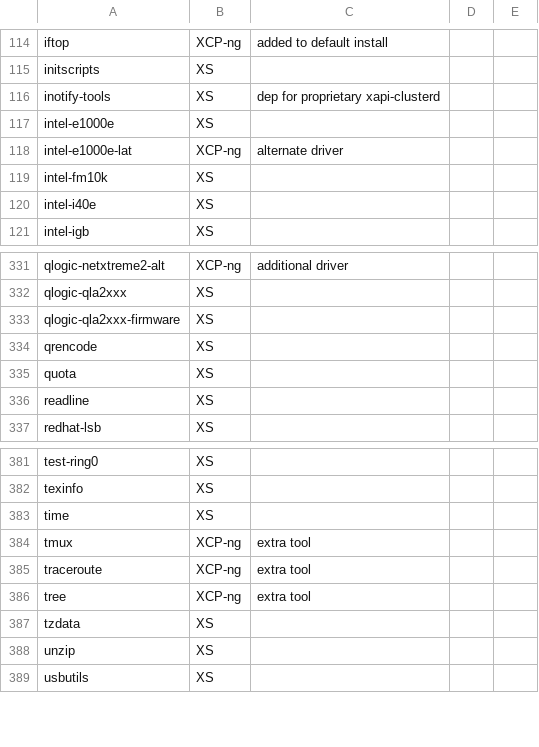
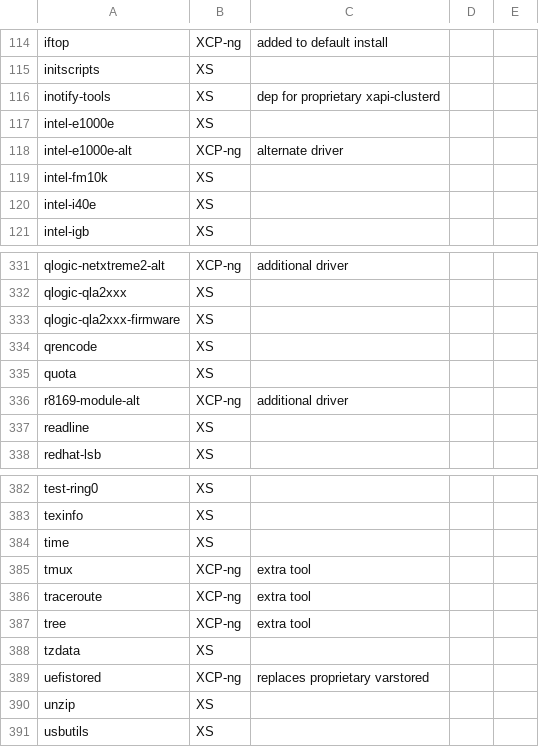
Before and after one commit to xcp-ng/xcp, a CSV file: data/8.2/packages_provenance.csv, drawn as a sheet; only a part is shown, gaps mark what is left out.

Commit message:
Update packages_provenance.csv for 8.2

```diff
--- a/data/8.2/packages_provenance.csv
+++ b/data/8.2/packages_provenance.csv
@@ -117,3 +117,3 @@ inotify-tools;XS;dep for proprietary xapi-clusterd;;
 intel-e1000e;XS;;;
-intel-e1000e-lat;XCP-ng;alternate driver;;
+intel-e1000e-alt;XCP-ng;alternate driver;;
 intel-fm10k;XS;;;
@@ -335,2 +335,3 @@ qrencode;XS;;;
 quota;XS;;;
+r8169-module-alt;XCP-ng;additional driver;;
 readline;XS;;;
@@ -387,2 +388,3 @@ tree;XCP-ng;extra tool;;
 tzdata;XS;;;
+uefistored;XCP-ng;replaces proprietary varstored;;
 unzip;XS;;;
```
